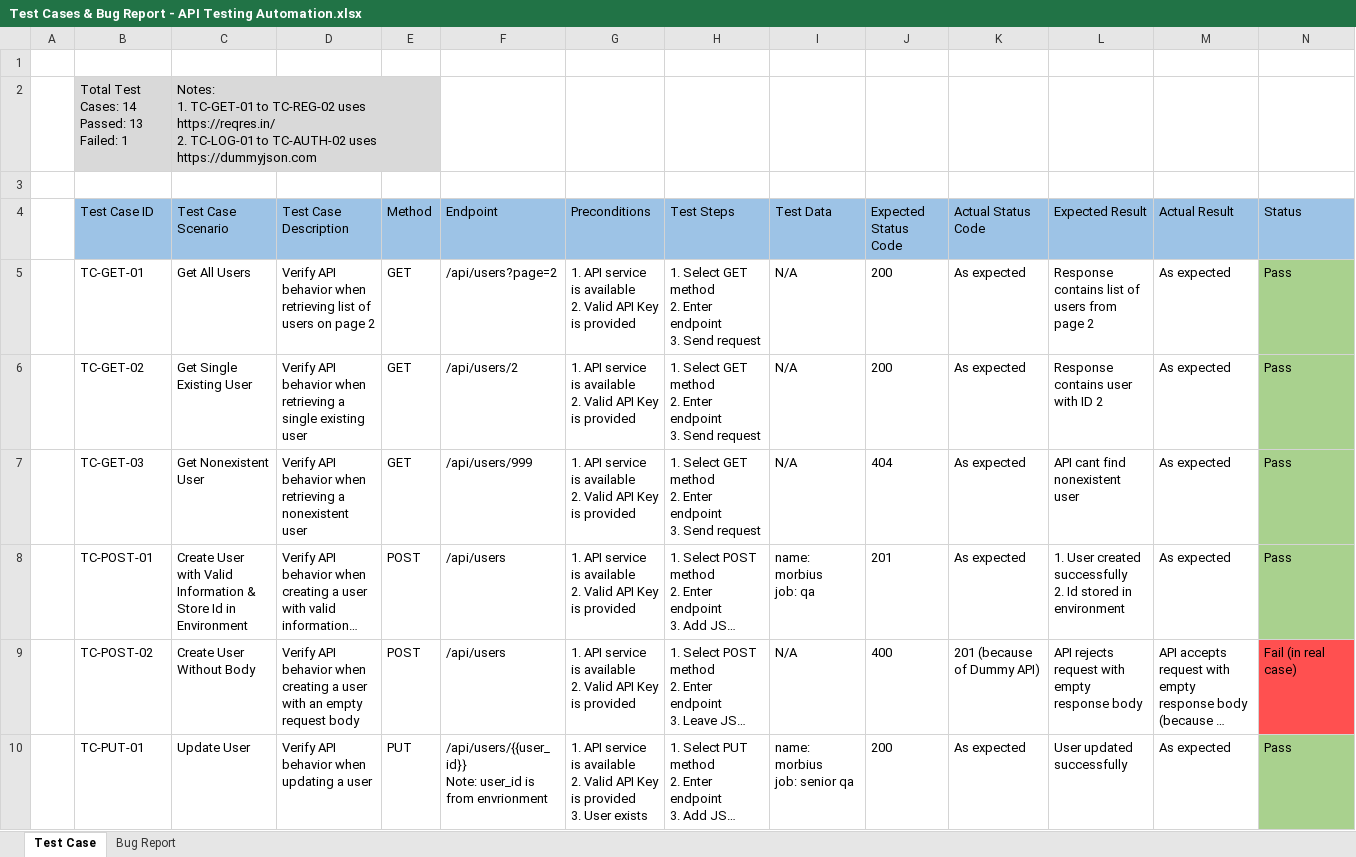
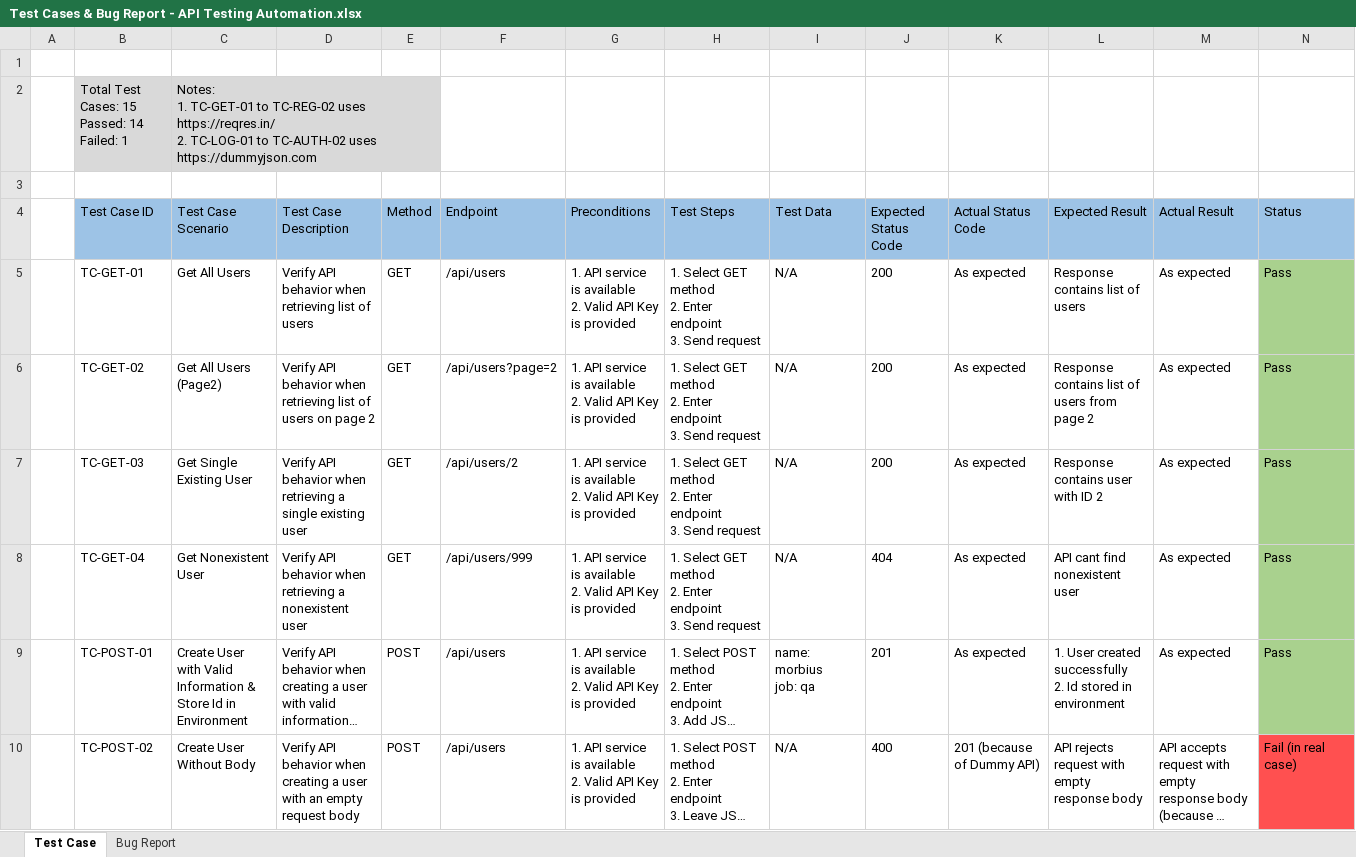
Before and after one commit to JoBolsy/API-Testing-Automation, an Excel workbook: Test Cases & Bug Report - API Testing Automation.xlsx, sheet Test Case, drawn as a sheet; only a part is shown; the shorter side is filled out with more unchanged rows; long unchanged cells end in …; values as stored, in another font and other column widths than the file's, no borders; ↵ is a line break in a cell; the diff names each change by its address in the sheet, - before the commit and + after, or states it on an @@ line.

Commit message:
Add 1 test case

```diff
--- a/Test Cases & Bug Report - API Testing Automation.xlsx (sheet Test Case)
+++ b/Test Cases & Bug Report - API Testing Automation.xlsx (sheet Test Case)
-B2 (Test Case ID): Total Test Cases: 14 ↵ Passed: 13 ↵ Failed: 1
+B2 (Test Case ID): Total Test Cases: 15 ↵ Passed: 14 ↵ Failed: 1
-D5 (Test Case Description): …of users on page 2
+D5 (Test Case Description): …of users
-F5 (Endpoint): /api/users?page=2
+F5 (Endpoint): /api/users
-L5 (Expected Result): Response contains list of users from page 2
+L5 (Expected Result): Response contains list of users
-C6 (Test Case Scenario): Get Single Existing User
+C6 (Test Case Scenario): Get All Users (Page2)
-D6 (Test Case Description): …when retrieving a single existing user
+D6 (Test Case Description): …when retrieving list of users on page 2
-F6 (Endpoint): /api/users/2
+F6 (Endpoint): /api/users?page=2
-L6 (Expected Result): Response contains user with ID 2
+L6 (Expected Result): Response contains list of users from page 2
-C7 (Test Case Scenario): Get Nonexistent User
+C7 (Test Case Scenario): Get Single Existing User
-D7 (Test Case Description): …retrieving a nonexistent user
+D7 (Test Case Description): …retrieving a single existing user
-F7 (Endpoint): /api/users/999
+F7 (Endpoint): /api/users/2
-J7 (Expected Status Code): 404
+J7 (Expected Status Code): 200
-L7 (Expected Result): API cant find nonexistent user
+L7 (Expected Result): Response contains user with ID 2
+row 8:  | TC-GET-04 | Get Nonexistent User | Verify API behavior when retrieving a nonexistent user | GET | /api/users/999 | 1. API service is available ↵ 2. Valid API Key is provided | 1. Select GET method ↵ 2. Enter endpoint ↵ 3. Send request | N/A | 404 | As expected | API cant find nonexistent user | As expected | Pass
```
Also changed, not shown: 3 other files.
